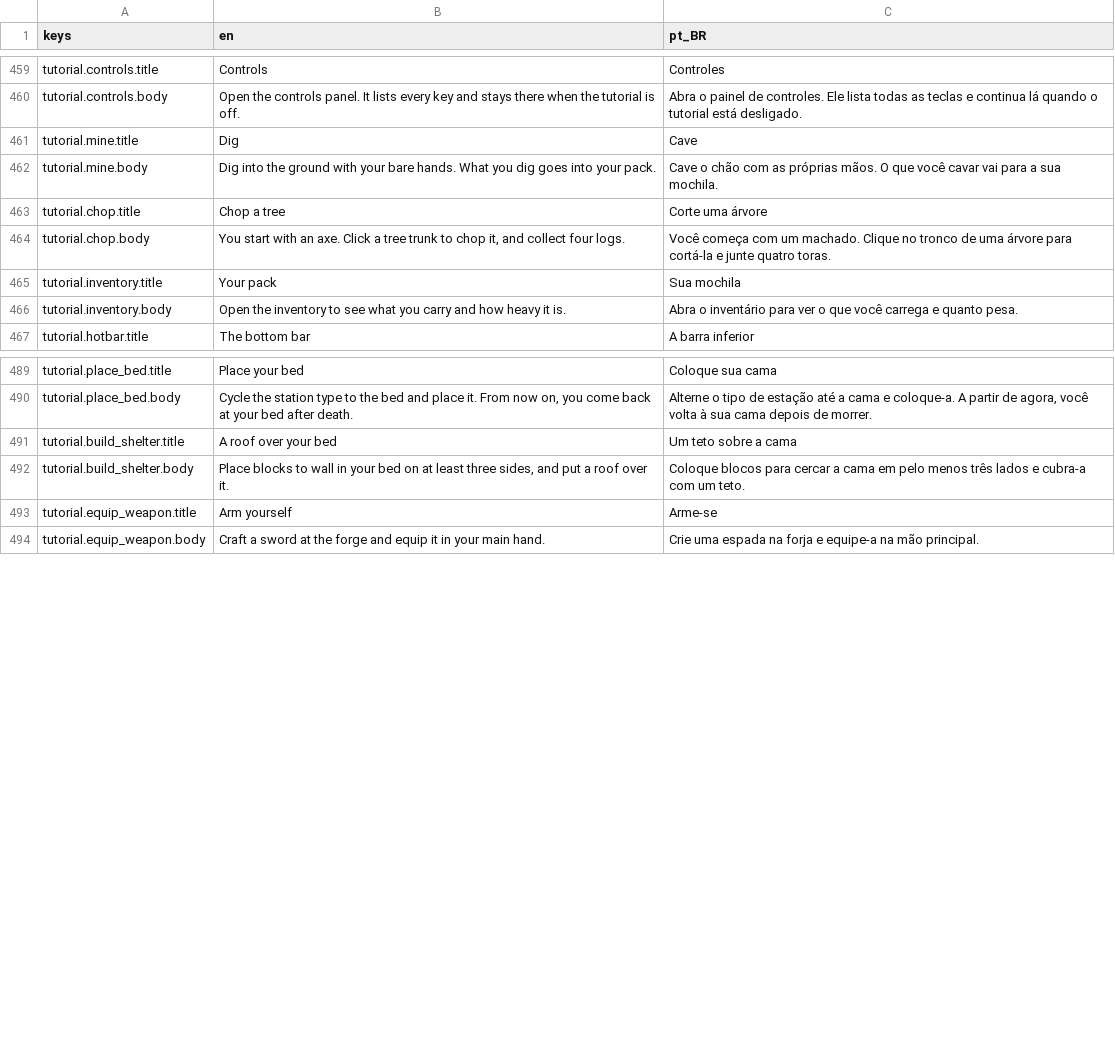
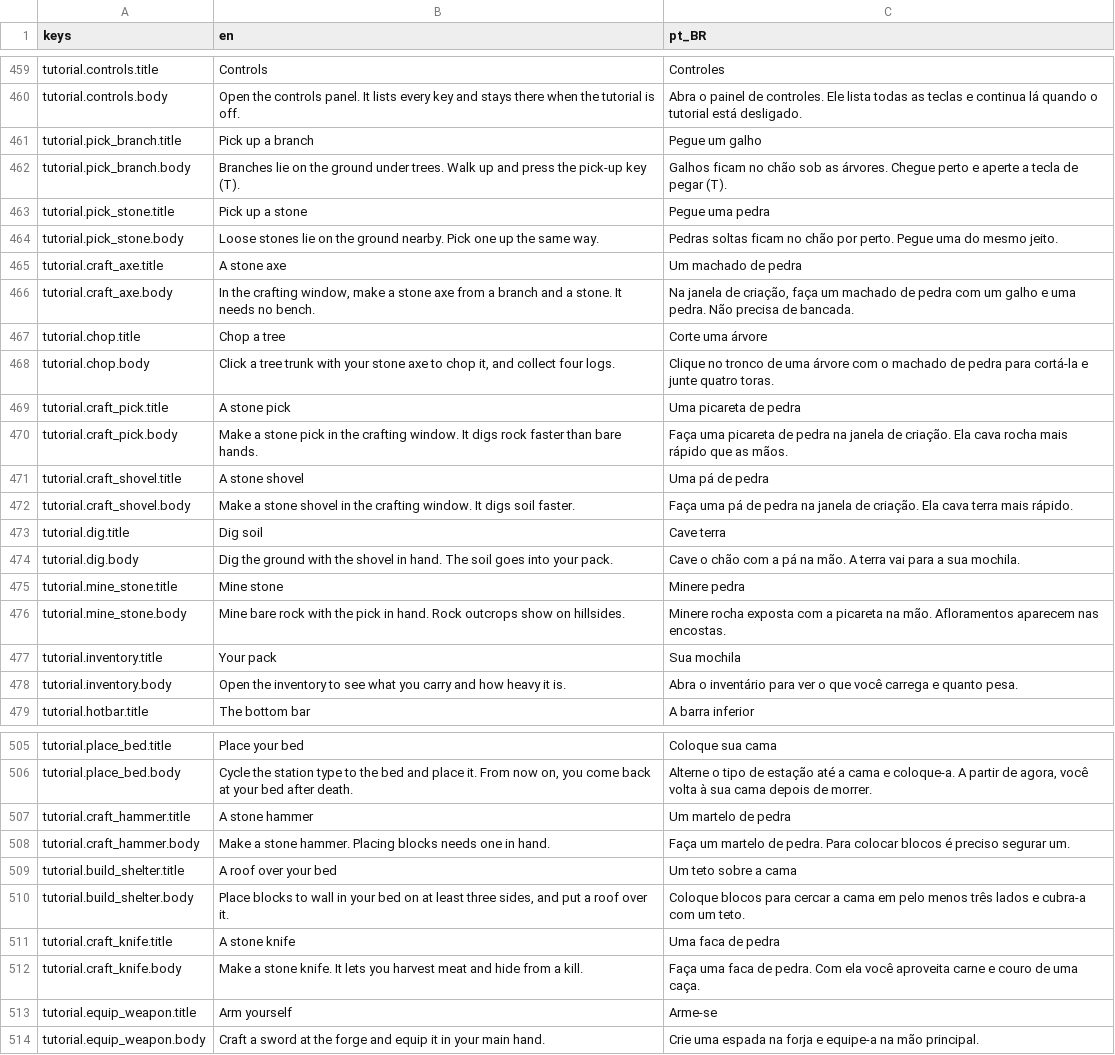
Before and after one commit to Tubaleviao/project-nihon, a CSV file: locale/ui.csv, drawn as a sheet; only a part is shown, gaps mark what is left out; the diff covers the shown part only.

```diff
--- a/locale/ui.csv
+++ b/locale/ui.csv
@@ -466,6 +466,18 @@ tutorial.controls.title,Controls,Controles
 tutorial.controls.body,Open the controls panel. It lists every key and stays there when the tutorial is off.,Abra o painel de controles. Ele lista todas as teclas e continua lá quando o tutorial está desligado.
-tutorial.mine.title,Dig,Cave
-tutorial.mine.body,Dig into the ground with your bare hands. What you dig goes into your pack.,Cave o chão com as próprias mãos. O que você cavar vai para a sua mochila.
+tutorial.pick_branch.title,Pick up a branch,Pegue um galho
+tutorial.pick_branch.body,Branches lie on the ground under trees. Walk up and press the pick-up key (T).,Galhos ficam no chão sob as árvores. Chegue perto e aperte a tecla de pegar (T).
+tutorial.pick_stone.title,Pick up a stone,Pegue uma pedra
+tutorial.pick_stone.body,Loose stones lie on the ground nearby. Pick one up the same way.,Pedras soltas ficam no chão por perto. Pegue uma do mesmo jeito.
+tutorial.craft_axe.title,A stone axe,Um machado de pedra
+tutorial.craft_axe.body,"In the crafting window, make a stone axe from a branch and a stone. It needs no bench.","Na janela de criação, faça um machado de pedra com um galho e uma pedra. Não precisa de bancada."
 tutorial.chop.title,Chop a tree,Corte uma árvore
-tutorial.chop.body,"You start with an axe. Click a tree trunk to chop it, and collect four logs.","Você começa com um machado. Clique no tronco de uma árvore para cortá-la e junte quatro toras."
+tutorial.chop.body,"Click a tree trunk with your stone axe to chop it, and collect four logs.","Clique no tronco de uma árvore com o machado de pedra para cortá-la e junte quatro toras."
+tutorial.craft_pick.title,A stone pick,Uma picareta de pedra
+tutorial.craft_pick.body,Make a stone pick in the crafting window. It digs rock faster than bare hands.,Faça uma picareta de pedra na janela de criação. Ela cava rocha mais rápido que as mãos.
+tutorial.craft_shovel.title,A stone shovel,Uma pá de pedra
+tutorial.craft_shovel.body,Make a stone shovel in the crafting window. It digs soil faster.,Faça uma pá de pedra na janela de criação. Ela cava terra mais rápido.
+tutorial.dig.title,Dig soil,Cave terra
+tutorial.dig.body,Dig the ground with the shovel in hand. The soil goes into your pack.,Cave o chão com a pá na mão. A terra vai para a sua mochila.
+tutorial.mine_stone.title,Mine stone,Minere pedra
+tutorial.mine_stone.body,Mine bare rock with the pick in hand. Rock outcrops show on hillsides.,Minere rocha exposta com a picareta na mão. Afloramentos aparecem nas encostas.
 tutorial.inventory.title,Your pack,Sua mochila
@@ -496,4 +512,8 @@ tutorial.place_bed.title,Place your bed,Coloque sua cama
 tutorial.place_bed.body,"Cycle the station type to the bed and place it. From now on, you come back at your bed after death.","Alterne o tipo de estação até a cama e coloque-a. A partir de agora, você volta à sua cama depois de morrer."
+tutorial.craft_hammer.title,A stone hammer,Um martelo de pedra
+tutorial.craft_hammer.body,Make a stone hammer. Placing blocks needs one in hand.,Faça um martelo de pedra. Para colocar blocos é preciso segurar um.
 tutorial.build_shelter.title,A roof over your bed,Um teto sobre a cama
 tutorial.build_shelter.body,"Place blocks to wall in your bed on at least three sides, and put a roof over it.","Coloque blocos para cercar a cama em pelo menos três lados e cubra-a com um teto."
+tutorial.craft_knife.title,A stone knife,Uma faca de pedra
+tutorial.craft_knife.body,Make a stone knife. It lets you harvest meat and hide from a kill.,Faça uma faca de pedra. Com ela você aproveita carne e couro de uma caça.
 tutorial.equip_weapon.title,Arm yourself,Arme-se
```
Also changed, not shown: 4 added rows elsewhere in this file, 23 other files.
